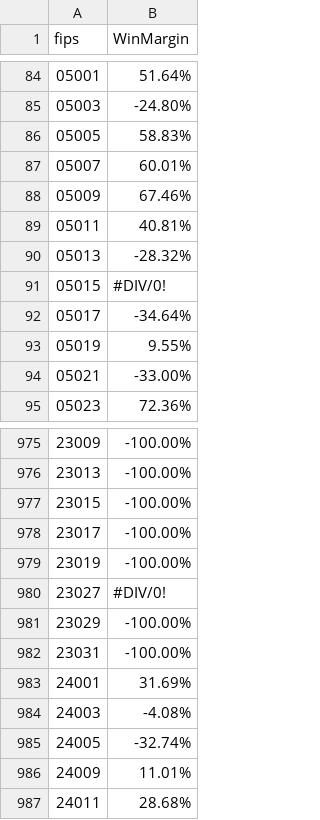
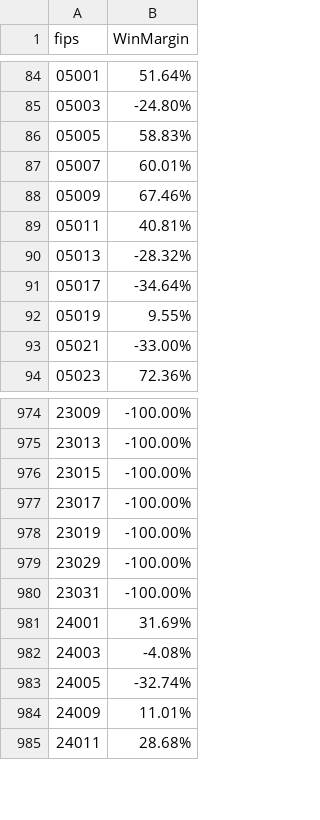
Before and after one commit to hswaggle/electiondata, a CSV file: new_election.csv, drawn as a sheet; only a part is shown, gaps mark what is left out; the diff names each change by its address in the sheet, - before the commit and + after, or states it on an @@ line.

Commit message:
Add files via upload

```diff
--- a/new_election.csv
+++ b/new_election.csv
-row 91: 05015 | #DIV/0!
-row 980: 23027 | #DIV/0!
```
